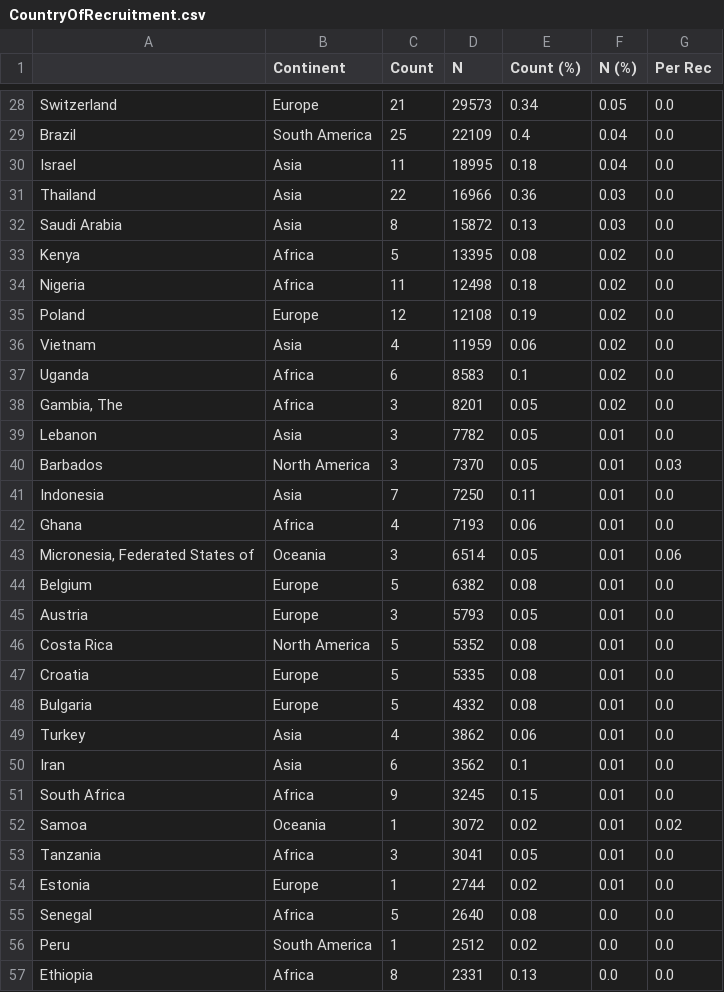
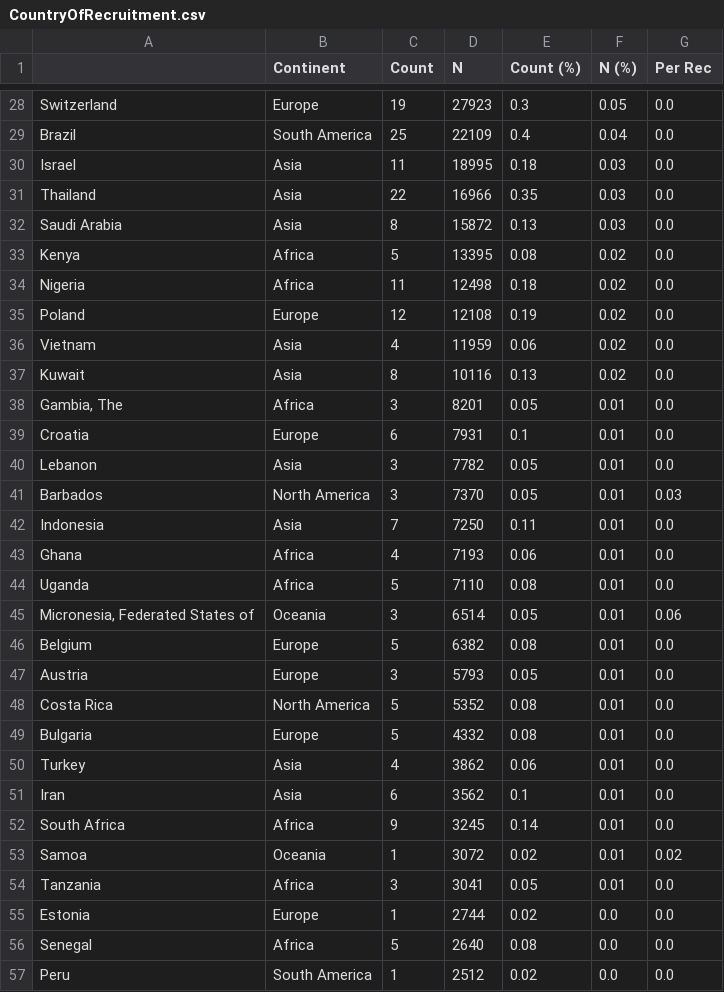
Before and after one commit to crahal/GWASReview, a CSV file: tables/CountryOfRecruitment.csv, drawn as a sheet; only a part is shown, gaps mark what is left out; the shorter side is filled out with more unchanged rows; removed rows and columns are numbered as before the commit, all else as after; the diff covers the shown part only; the diff names each change by its address in the sheet, - before the commit and + after, or states it on an @@ line.

```diff
--- a/tables/CountryOfRecruitment.csv
+++ b/tables/CountryOfRecruitment.csv
-C28 (Count): 21
+C28 (Count): 19
-D28 (N): 29573
+D28 (N): 27923
-E28 (Count (%)): 0.34
+E28 (Count (%)): 0.3
-F30 (N (%)): 0.04
+F30 (N (%)): 0.03
-E31 (Count (%)): 0.36
+E31 (Count (%)): 0.35
-row 37: Uganda | Africa | 6 | 8583 | 0.1 | 0.02 | 0.0
+row 37: Kuwait | Asia | 8 | 10116 | 0.13 | 0.02 | 0.0
-F38 (N (%)): 0.02
+F38 (N (%)): 0.01
+row 39: Croatia | Europe | 6 | 7931 | 0.1 | 0.01 | 0.0
+row 44: Uganda | Africa | 5 | 7110 | 0.08 | 0.01 | 0.0
-row 47: Croatia | Europe | 5 | 5335 | 0.08 | 0.01 | 0.0
-E52 (Count (%)): 0.15
+E52 (Count (%)): 0.14
-F55 (N (%)): 0.01
+F55 (N (%)): 0.0
```
Also changed, not shown: 2 added rows, 2 removed rows, 1 moved row and 59 edited cells elsewhere in this file, tables/Authors.csv, tables/Broad_Ancestral_Full.csv, 5 other files.
